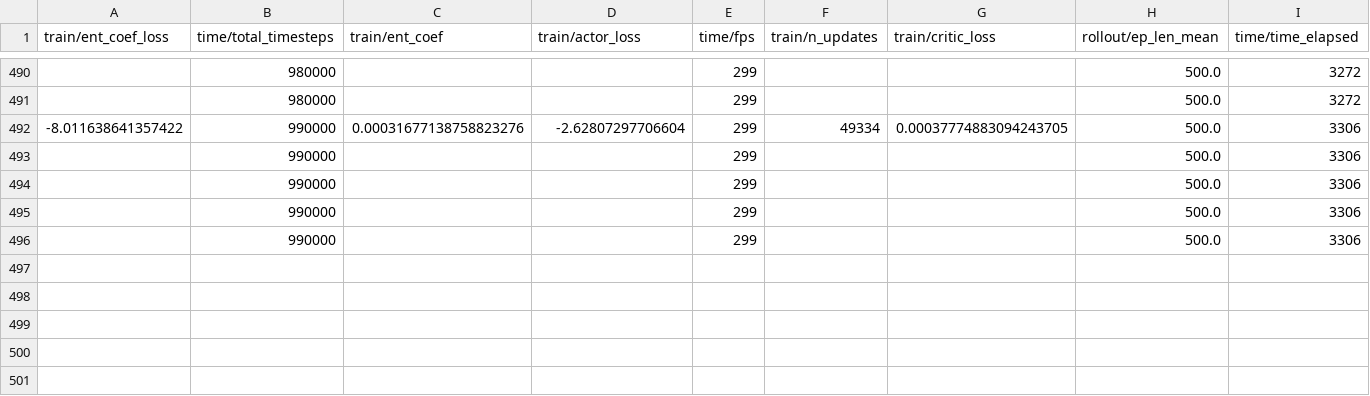
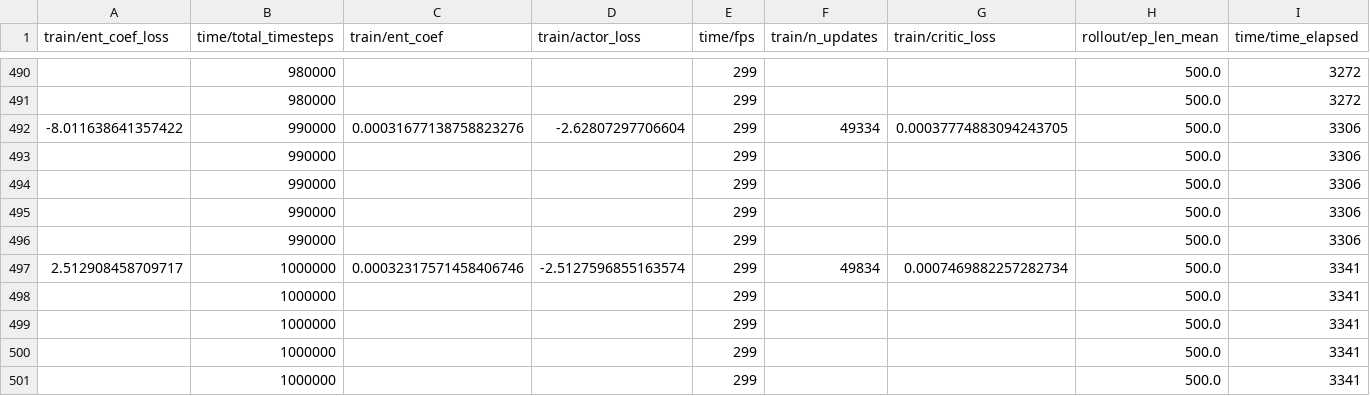
Before and after one commit to bilab-manipulation/rs4arti, a CSV file: door_panda_osc_sparse_hingeTrue_latchTrue_2_tensorboard/progress.csv, drawn as a sheet; only a part is shown, gaps mark what is left out; rows hold the shown columns only; the diff names each change by its address in the sheet, - before the commit and + after, or states it on an @@ line.

```diff
--- a/door_panda_osc_sparse_hingeTrue_latchTrue_2_tensorboard/progress.csv
+++ b/door_panda_osc_sparse_hingeTrue_latchTrue_2_tensorboard/progress.csv
+row 497: 2.512908458709717 | 1000000 | 0.00032317571458406746 | -2.5127596855163574 | 299 | 49834 | 0.0007469882257282734 | 500.0 | 3341
+row 498:  | 1000000 |  |  | 299 |  |  | 500.0 | 3341
+row 499:  | 1000000 |  |  | 299 |  |  | 500.0 | 3341
+row 500:  | 1000000 |  |  | 299 |  |  | 500.0 | 3341
+row 501:  | 1000000 |  |  | 299 |  |  | 500.0 | 3341
```
Also changed, not shown: door_panda_osc_sparse_hingeTrue_latchTrue_1_tensorboard/progress.csv, 13 other files.
